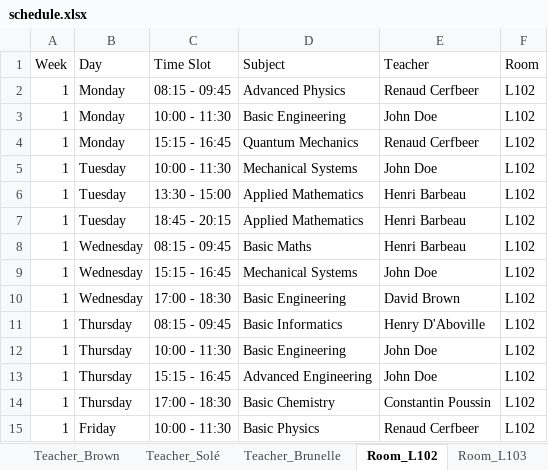
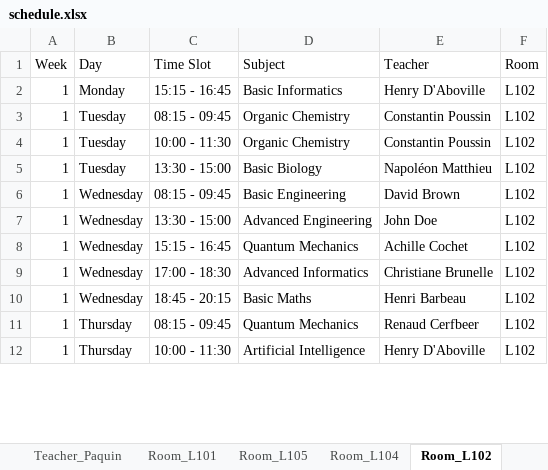
Before and after one commit to Hu9o73/Goodwing-Timetabler, an Excel workbook: Outputs/excel/schedule.xlsx, sheet Room_L102, drawn as a sheet; only a part is shown; values as stored, in another font and other column widths than the file's, no cell formats; removed rows and columns are numbered as before the commit, all else as after; the diff covers the shown part only; the diff names each change by its address in the sheet, - before the commit and + after, or states it on an @@ line.

```diff
--- a/Outputs/excel/schedule.xlsx (sheet Room_L102)
+++ b/Outputs/excel/schedule.xlsx (sheet Room_L102)
-C2 (Time Slot): 08:15 - 09:45
+C2 (Time Slot): 15:15 - 16:45
-D2 (Subject): Advanced Physics
+D2 (Subject): Basic Informatics
-E2 (Teacher): Renaud Cerfbeer
+E2 (Teacher): Henry D'Aboville
-row 3: 1 | Monday | 10:00 - 11:30 | Basic Engineering | John Doe | L102
-B3 (Day): Monday
+B3 (Day): Tuesday
-C3 (Time Slot): 15:15 - 16:45
+C3 (Time Slot): 08:15 - 09:45
-D3 (Subject): Quantum Mechanics
+D3 (Subject): Organic Chemistry
-E3 (Teacher): Renaud Cerfbeer
+E3 (Teacher): Constantin Poussin
-D4 (Subject): Mechanical Systems
+D4 (Subject): Organic Chemistry
-E4 (Teacher): John Doe
+E4 (Teacher): Constantin Poussin
-D5 (Subject): Applied Mathematics
+D5 (Subject): Basic Biology
-E5 (Teacher): Henri Barbeau
+E5 (Teacher): Napoléon Matthieu
-B6 (Day): Tuesday
+B6 (Day): Wednesday
-C6 (Time Slot): 18:45 - 20:15
+C6 (Time Slot): 08:15 - 09:45
-D6 (Subject): Applied Mathematics
+D6 (Subject): Basic Engineering
-E6 (Teacher): Henri Barbeau
+E6 (Teacher): David Brown
-C7 (Time Slot): 08:15 - 09:45
+C7 (Time Slot): 13:30 - 15:00
-D7 (Subject): Basic Maths
+D7 (Subject): Advanced Engineering
-E7 (Teacher): Henri Barbeau
+E7 (Teacher): John Doe
-D8 (Subject): Mechanical Systems
+D8 (Subject): Quantum Mechanics
-E8 (Teacher): John Doe
+E8 (Teacher): Achille Cochet
-D9 (Subject): Basic Engineering
+D9 (Subject): Advanced Informatics
-E9 (Teacher): David Brown
+E9 (Teacher): Christiane Brunelle
+row 10: 1 | Wednesday | 18:45 - 20:15 | Basic Maths | Henri Barbeau | L102
-D11 (Subject): Basic Informatics
+D11 (Subject): Quantum Mechanics
-E11 (Teacher): Henry D'Aboville
+E11 (Teacher): Renaud Cerfbeer
-D12 (Subject): Basic Engineering
+D12 (Subject): Artificial Intelligence
-E12 (Teacher): John Doe
+E12 (Teacher): Henry D'Aboville
-row 13: 1 | Thursday | 15:15 - 16:45 | Advanced Engineering | John Doe | L102
-row 14: 1 | Thursday | 17:00 - 18:30 | Basic Chemistry | Constantin Poussin | L102
-row 15: 1 | Friday | 10:00 - 11:30 | Basic Physics | Renaud Cerfbeer | L102
```
Also changed, not shown: 56 added rows, 6 removed rows and 32 edited cells elsewhere in this sheet, sheet Group_A3_TDA, sheet Group_A2_TDA, sheet Room_L101, sheet Group_A1_TDA, sheet Teacher_Doe, sheet Room_L105, 15 more sheets, other sheet tabs, cell formats, GoodwingTimetabler/UniversityInstance/UniversityGenerator.xlsx, 3 other files.
